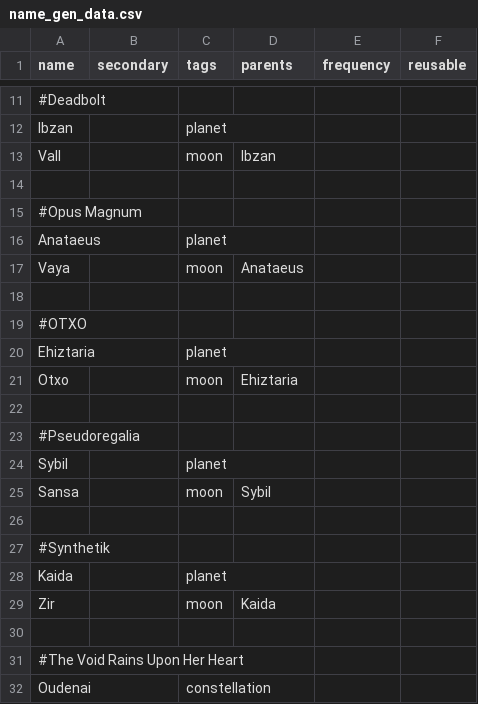
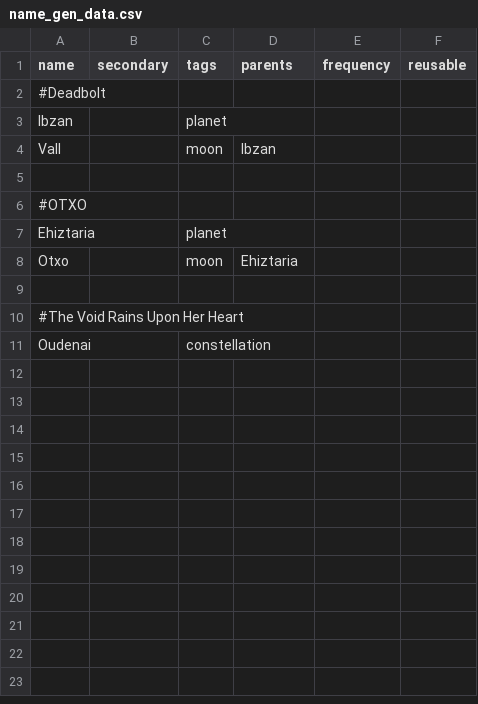
Before and after one commit to JamesTripleQ/Unknown-Skies, a CSV file: data/campaign/procgen/name_gen_data.csv, drawn as a sheet; only a part is shown, gaps mark what is left out; the diff covers the shown part only.

Commit message:
tweak

```diff
--- a/data/campaign/procgen/name_gen_data.csv
+++ b/data/campaign/procgen/name_gen_data.csv
@@ -14,6 +5,2 @@ Vall,,moon,Ibzan,,
 ,,,,,
-#Opus Magnum,,,,,
-Anataeus,,planet,,,
-Vaya,,moon,Anataeus,,
-,,,,,
 #OTXO,,,,,
@@ -21,10 +8,2 @@ Ehiztaria,,planet,,,
 Otxo,,moon,Ehiztaria,,
-,,,,,
-#Pseudoregalia,,,,,
-Sybil,,planet,,,
-Sansa,,moon,Sybil,,
-,,,,,
-#Synthetik,,,,,
-Kaida,,planet,,,
-Zir,,moon,Kaida,,
 ,,,,,
```
Also changed, not shown: 9 removed rows elsewhere in this file.
